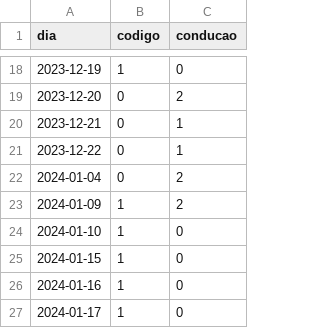
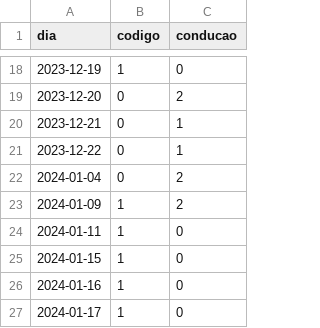
Before and after one commit to cpmachado/carta-de-conducao, a CSV file: data/aulas.csv, drawn as a sheet; only a part is shown, gaps mark what is left out.

```diff
--- a/data/aulas.csv
+++ b/data/aulas.csv
@@ -23,3 +23,3 @@ dia,codigo,conducao
 2024-01-09,1,2
-2024-01-10,1,0
+2024-01-11,1,0
 2024-01-15,1,0
```
Also changed, not shown: 3 other files.
